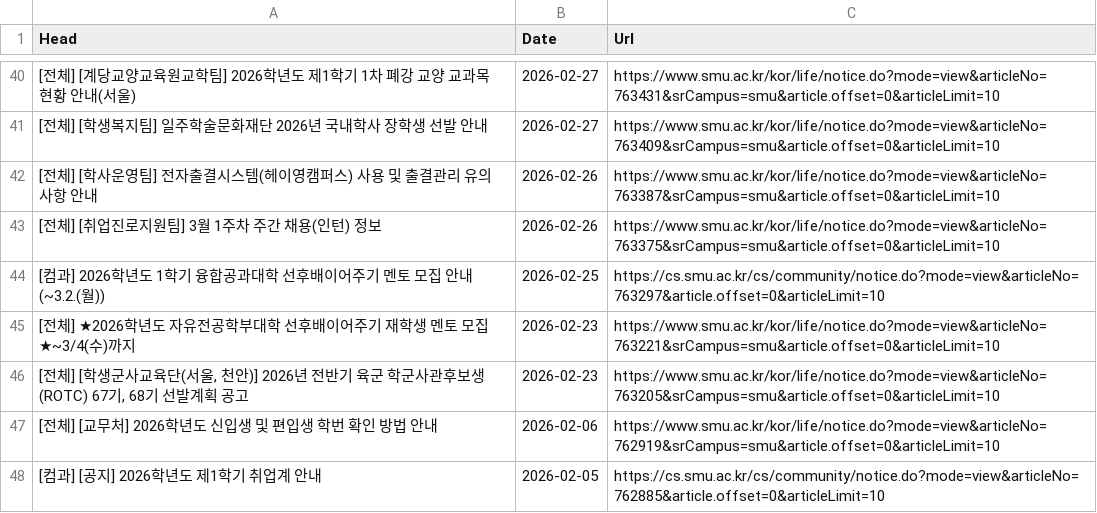
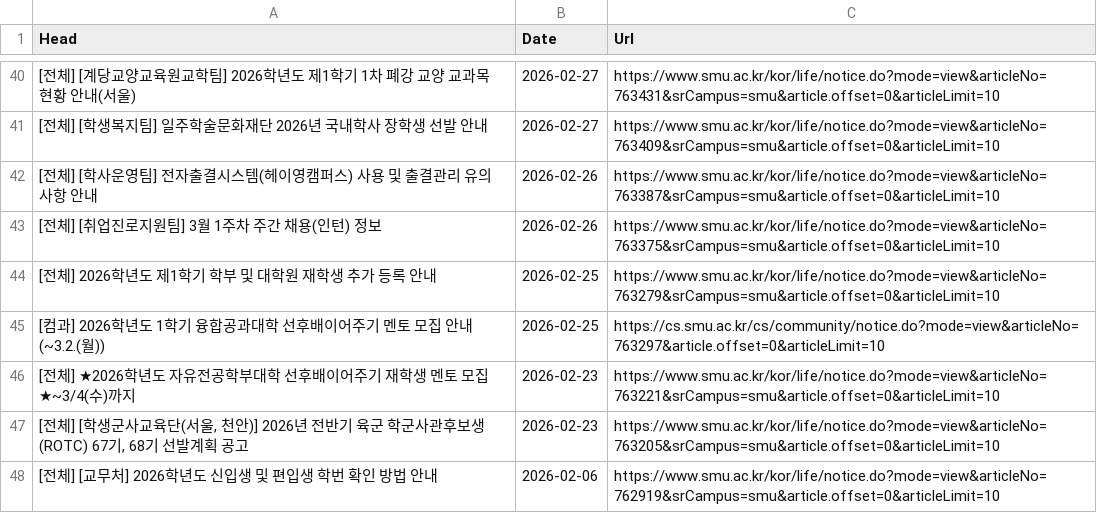
Before and after one commit to sondg921/SMU_Notice, a CSV file: notice.csv, drawn as a sheet; only a part is shown, gaps mark what is left out; the shorter side is filled out with more unchanged rows.

```diff
--- a/notice.csv
+++ b/notice.csv
@@ -43,2 +43,3 @@
 [전체] [취업진로지원팀] 3월 1주차 주간 채용(인턴) 정보,2026-02-26,https://www.smu.ac.kr/kor/life/notice.do?mode=view&articleNo=763375&srCampus=smu&article.offset=0&articleLimit=10
+[전체] 2026학년도 제1학기 학부 및 대학원 재학생 추가 등록 안내,2026-02-25,https://www.smu.ac.kr/kor/life/notice.do?mode=view&articleNo=763279&srCampus=smu&article.offset=0&articleLimit=10
 [컴과] 2026학년도 1학기 융합공과대학 선후배이어주기 멘토 모집 안내(~3.2.(월)),2026-02-25,https://cs.smu.ac.kr/cs/community/notice.do?mode=view&articleNo=763297&article.offset=0&articleLimit=10
```
Also changed, not shown: 1 other file.
